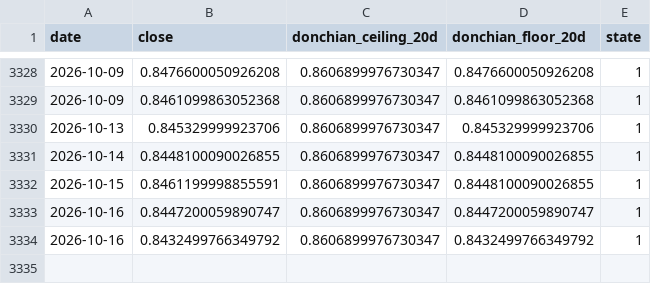
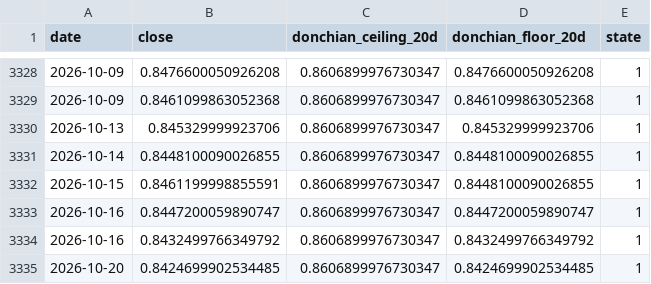
Before and after one commit to kenjtradez/eurgbp-donchian-signal, a CSV file: eurgbp_signal_log.csv, drawn as a sheet; only a part is shown, gaps mark what is left out.

```diff
--- a/eurgbp_signal_log.csv
+++ b/eurgbp_signal_log.csv
@@ -3334 +3334,2 @@ date,close,donchian_ceiling_20d,donchian_floor_20d,state
 2026-10-16,0.8432499766349792,0.8606899976730347,0.8432499766349792,1
+2026-10-20,0.8424699902534485,0.8606899976730347,0.8424699902534485,1
```
